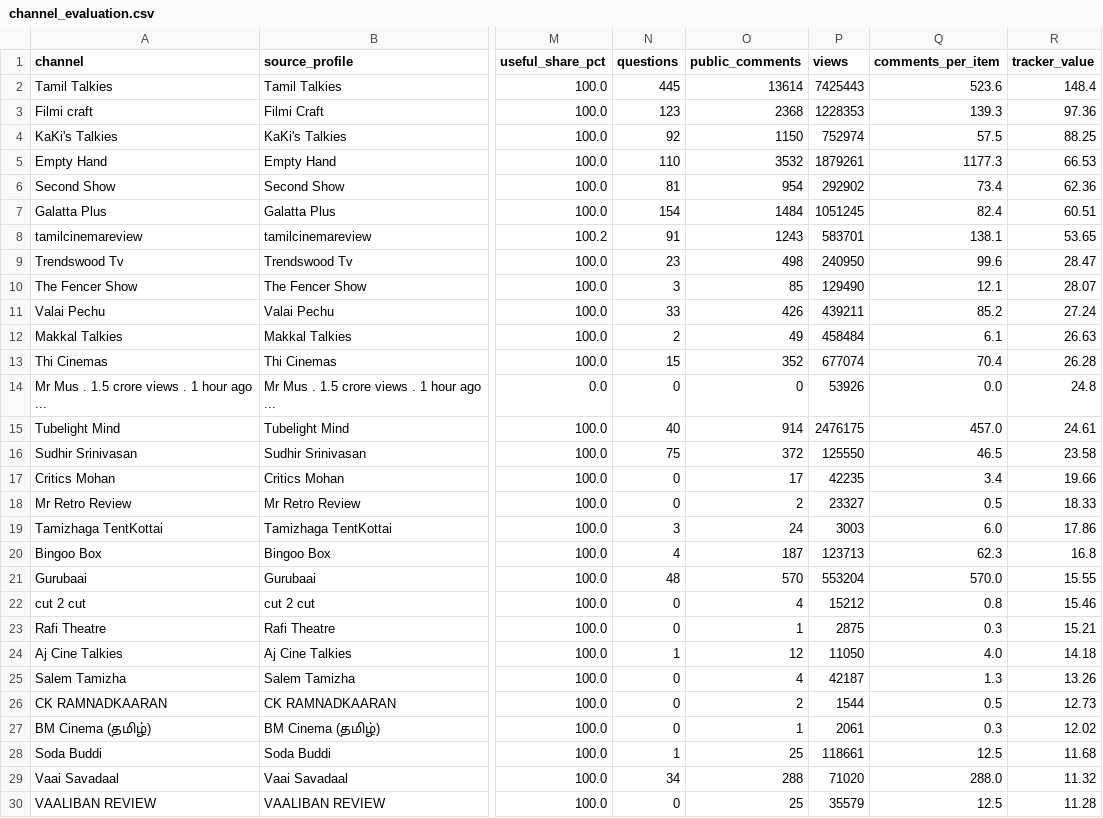
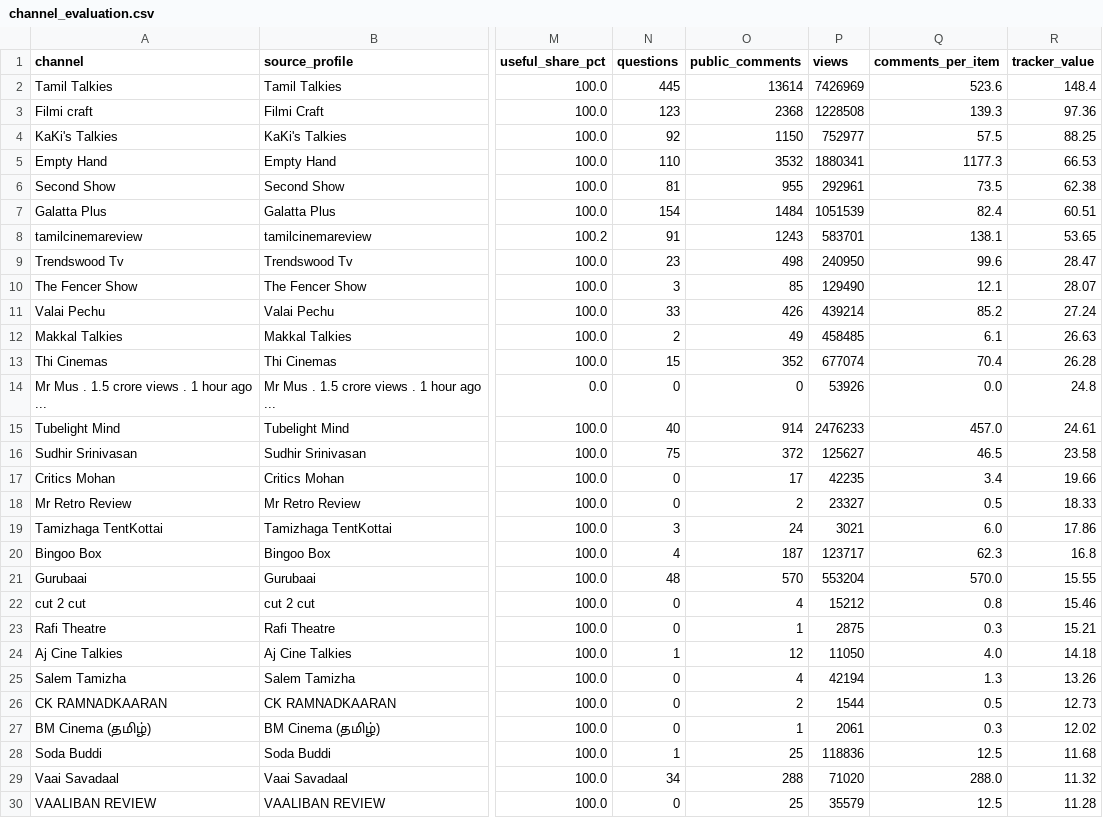
Before and after one commit to purushothaman-98/cinema-wall, a CSV file: data/live/channel_evaluation.csv, drawn as a sheet; only a part is shown, gaps mark what is left out; the diff covers the shown part only; the diff names each change by its address in the sheet, - before the commit and + after, or states it on an @@ line.

```diff
--- a/data/live/channel_evaluation.csv
+++ b/data/live/channel_evaluation.csv
-P2 (views): 7425443
+P2 (views): 7426969
-P3 (views): 1228353
+P3 (views): 1228508
-P4 (views): 752974
+P4 (views): 752977
-P5 (views): 1879261
+P5 (views): 1880341
-O6 (public_comments): 954
+O6 (public_comments): 955
-P6 (views): 292902
+P6 (views): 292961
-Q6 (comments_per_item): 73.4
+Q6 (comments_per_item): 73.5
-R6 (tracker_value): 62.36
+R6 (tracker_value): 62.38
-P7 (views): 1051245
+P7 (views): 1051539
-P11 (views): 439211
+P11 (views): 439214
-P12 (views): 458484
+P12 (views): 458485
-P15 (views): 2476175
+P15 (views): 2476233
-P16 (views): 125550
+P16 (views): 125627
-P19 (views): 3003
+P19 (views): 3021
-P20 (views): 123713
+P20 (views): 123717
-P25 (views): 42187
+P25 (views): 42194
-P28 (views): 118661
+P28 (views): 118836
```
Also changed, not shown: 3 edited cells elsewhere in this file, data/live/top_channel_coverage.csv, 2 other files.
